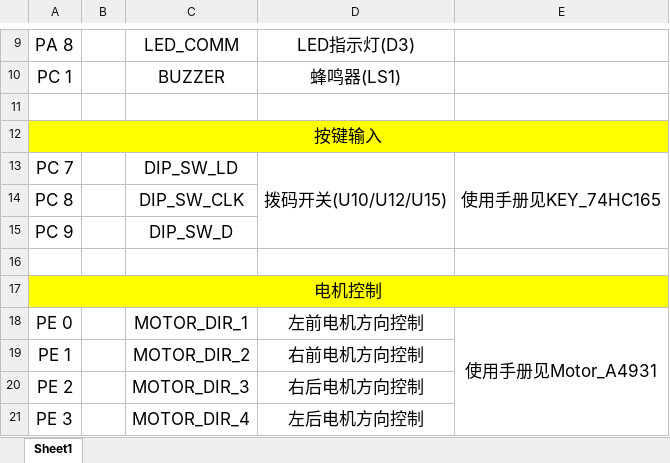
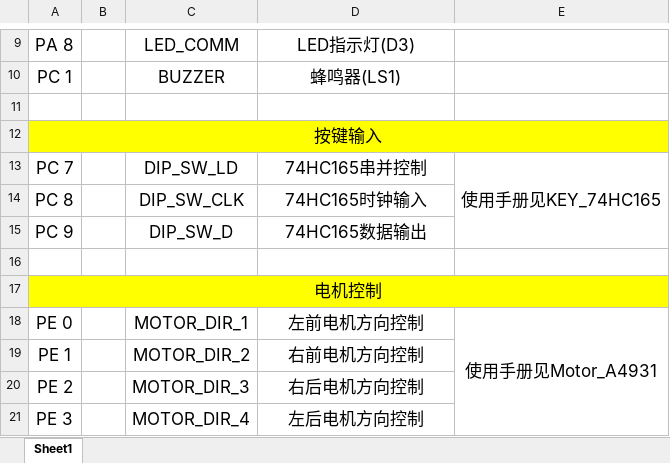
Before and after one commit to chen-sven/Robocup, an Excel workbook: Port Configuration.xlsx, sheet Sheet1, drawn as a sheet; only a part is shown, gaps mark what is left out; values as stored, in another font and other column widths than the file's, no borders; the diff names each change by its address in the sheet, - before the commit and + after, or states it on an @@ line.

```diff
--- a/Port Configuration.xlsx (sheet Sheet1)
+++ b/Port Configuration.xlsx (sheet Sheet1)
-D13: 拨码开关(U10/U12/U15)
+D13: 74HC165串并控制
-D13:D15 merged
-D14: (empty)
+D14: 74HC165时钟输入
-D15: (empty)
+D15: 74HC165数据输出
```
Also changed, not shown: 3 other files.
